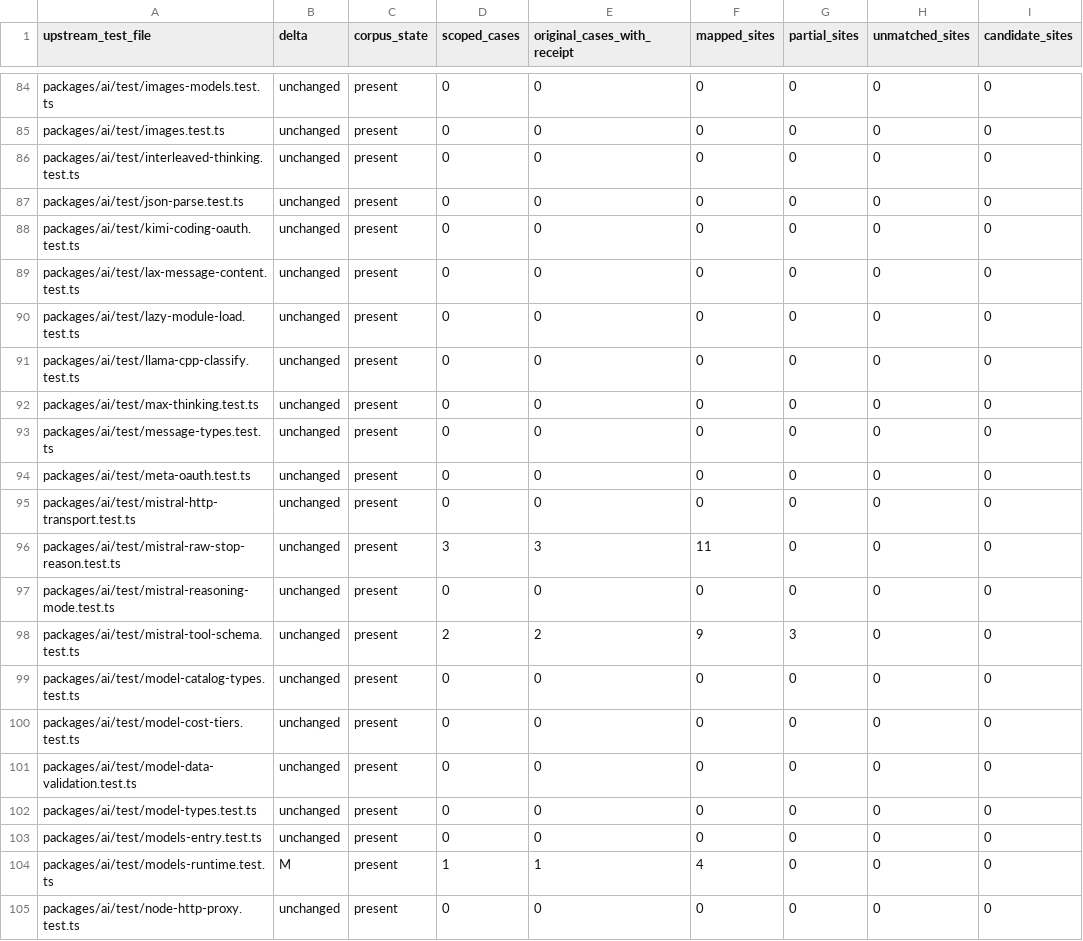
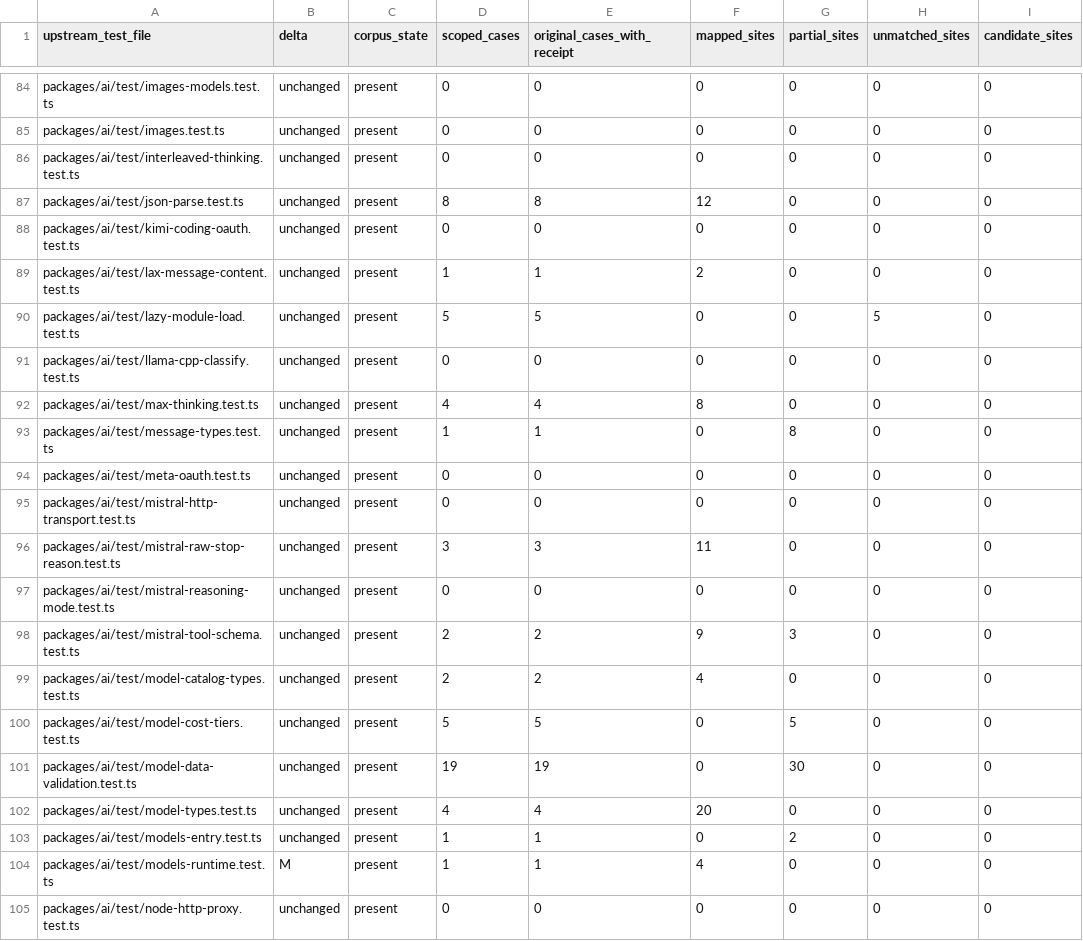
Before and after one commit to rcarmo/go-ai, a TSV file: docs/upstream-v1.7.0/test-crosswalk.tsv, drawn as a sheet; only a part is shown, gaps mark what is left out.

Commit message:
Crosswalk unchanged model and JSON controls

```diff
--- a/docs/upstream-v1.7.0/test-crosswalk.tsv
+++ b/docs/upstream-v1.7.0/test-crosswalk.tsv
@@ -86,9 +86,9 @@ packages/ai/test/images.test.ts	unchanged	present	0	0	0	0	0	0
 packages/ai/test/interleaved-thinking.test.ts	unchanged	present	0	0	0	0	0	0
-packages/ai/test/json-parse.test.ts	unchanged	present	0	0	0	0	0	0
+packages/ai/test/json-parse.test.ts	unchanged	present	8	8	12	0	0	0
 packages/ai/test/kimi-coding-oauth.test.ts	unchanged	present	0	0	0	0	0	0
-packages/ai/test/lax-message-content.test.ts	unchanged	present	0	0	0	0	0	0
-packages/ai/test/lazy-module-load.test.ts	unchanged	present	0	0	0	0	0	0
+packages/ai/test/lax-message-content.test.ts	unchanged	present	1	1	2	0	0	0
+packages/ai/test/lazy-module-load.test.ts	unchanged	present	5	5	0	0	5	0
 packages/ai/test/llama-cpp-classify.test.ts	unchanged	present	0	0	0	0	0	0
-packages/ai/test/max-thinking.test.ts	unchanged	present	0	0	0	0	0	0
-packages/ai/test/message-types.test.ts	unchanged	present	0	0	0	0	0	0
+packages/ai/test/max-thinking.test.ts	unchanged	present	4	4	8	0	0	0
+packages/ai/test/message-types.test.ts	unchanged	present	1	1	0	8	0	0
 packages/ai/test/meta-oauth.test.ts	unchanged	present	0	0	0	0	0	0
@@ -98,7 +98,7 @@ packages/ai/test/mistral-reasoning-mode.test.ts	unchanged	present	0	0	0	0	0	0
 packages/ai/test/mistral-tool-schema.test.ts	unchanged	present	2	2	9	3	0	0
-packages/ai/test/model-catalog-types.test.ts	unchanged	present	0	0	0	0	0	0
-packages/ai/test/model-cost-tiers.test.ts	unchanged	present	0	0	0	0	0	0
-packages/ai/test/model-data-validation.test.ts	unchanged	present	0	0	0	0	0	0
-packages/ai/test/model-types.test.ts	unchanged	present	0	0	0	0	0	0
-packages/ai/test/models-entry.test.ts	unchanged	present	0	0	0	0	0	0
+packages/ai/test/model-catalog-types.test.ts	unchanged	present	2	2	4	0	0	0
+packages/ai/test/model-cost-tiers.test.ts	unchanged	present	5	5	0	5	0	0
+packages/ai/test/model-data-validation.test.ts	unchanged	present	19	19	0	30	0	0
+packages/ai/test/model-types.test.ts	unchanged	present	4	4	20	0	0	0
+packages/ai/test/models-entry.test.ts	unchanged	present	1	1	0	2	0	0
 packages/ai/test/models-runtime.test.ts	M	present	1	1	4	0	0	0
```
Also changed, not shown: 2 other files.
